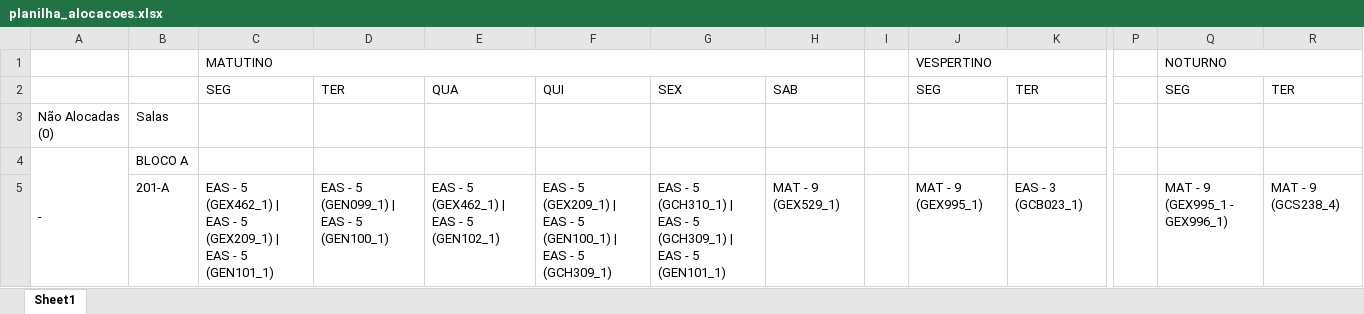
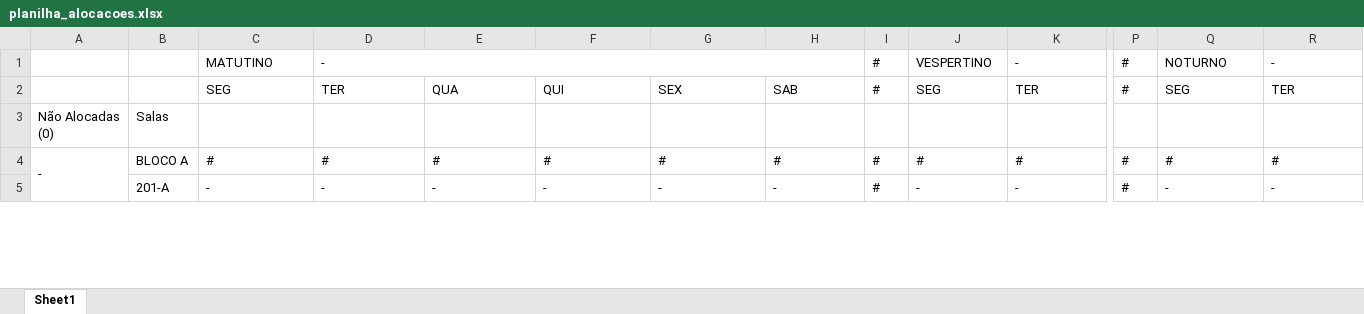
Before and after one commit to FernandoFdeS/alocador_de_salas, an Excel workbook: planilha_alocacoes.xlsx, sheet Sheet1, drawn as a sheet; only a part is shown, gaps mark what is left out; values as stored, in another font and other column widths than the file's, no cell formats; removed rows and columns are numbered as before the commit, all else as after; rows hold the shown columns only; the diff covers the shown part only; the diff names each change by its address in the sheet, - before the commit and + after, or states it on an @@ line.

```diff
--- a/planilha_alocacoes.xlsx (sheet Sheet1)
+++ b/planilha_alocacoes.xlsx (sheet Sheet1)
-row 1:  |  | MATUTINO |  |  |  |  |  |  | VESPERTINO |  |  | NOTURNO
+row 1:  |  | MATUTINO | - |  |  |  |  | # | VESPERTINO | - | # | NOTURNO | -
-I2: (empty)
+I2: #
-P2: (empty)
+P2: #
-C4: (empty)
+C4: #
-D4: (empty)
+D4: #
-E4: (empty)
+E4: #
-F4: (empty)
+F4: #
-G4: (empty)
+G4: #
-H4: (empty)
+H4: #
-I4:I5: (empty)
+I4:I5: #
-J4: (empty)
+J4: #
-K4: (empty)
+K4: #
-P4:P5: (empty)
+P4:P5: #
-Q4: (empty)
+Q4: #
-R4: (empty)
+R4: #
-C5: EAS - 5 (GEX462_1) | EAS - 5 (GEX209_1) | EAS - 5 (GEN101_1)
+C5: -
-D5: EAS - 5 (GEN099_1) | EAS - 5 (GEN100_1)
+D5: -
-E5: EAS - 5 (GEX462_1) | EAS - 5 (GEN102_1)
+E5: -
-F5: EAS - 5 (GEX209_1) | EAS - 5 (GEN100_1) | EAS - 5 (GCH309_1)
+F5: -
-G5: EAS - 5 (GCH310_1) | EAS - 5 (GCH309_1) | EAS - 5 (GEN101_1)
+G5: -
-H5: MAT - 9 (GEX529_1)
+H5: -
-J5: MAT - 9 (GEX995_1)
+J5: -
-K5: EAS - 3 (GCB023_1)
+K5: -
-Q5: MAT - 9 (GEX995_1 - GEX996_1)
+Q5: -
-R5: MAT - 9 (GCS238_4)
+R5: -
```
Also changed, not shown: 11 added rows, 6 removed rows and 555 edited cells elsewhere in this sheet, cell formats, dados/horarios_teste.xlsx, tabela_alocacoes.xlsx, 10 other files.
